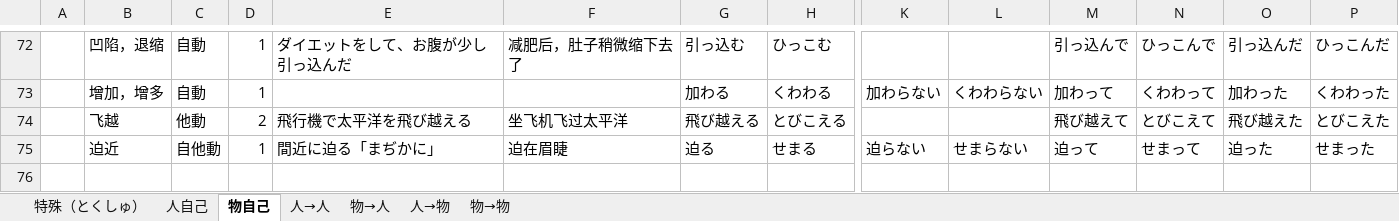
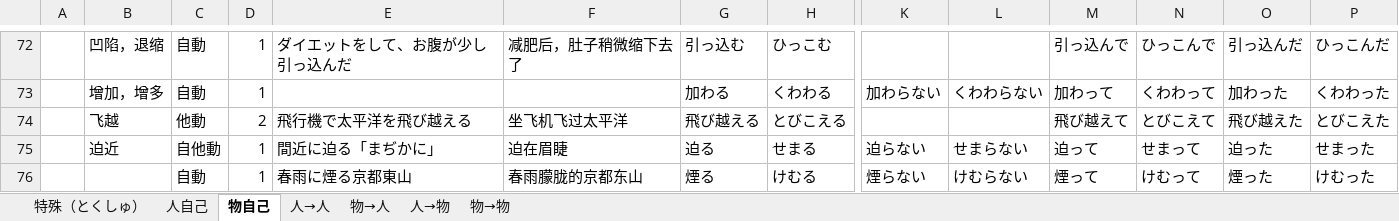
Before and after one commit to PaleBlue0619/Japanese, an Excel workbook: るwords.xlsx, sheet 物自己, drawn as a sheet; only a part is shown, gaps mark what is left out; values as stored, in another font and other column widths than the file's, no borders; rows hold the shown columns only; the diff names each change by its address in the sheet, - before the commit and + after, or states it on an @@ line.

```diff
--- a/るwords.xlsx (sheet 物自己)
+++ b/るwords.xlsx (sheet 物自己)
+row 76:  |  | 自動 | 1 | 春雨に煙る京都東山 | 春雨朦胧的京都东山 | 煙る | けむる | 煙らない | けむらない | 煙って | けむって | 煙った | けむった
```
Also changed, not shown: sheet 人→物, hidden cells, いword.xlsx, 企業（きぎょう）.xlsx, 4 other files.
